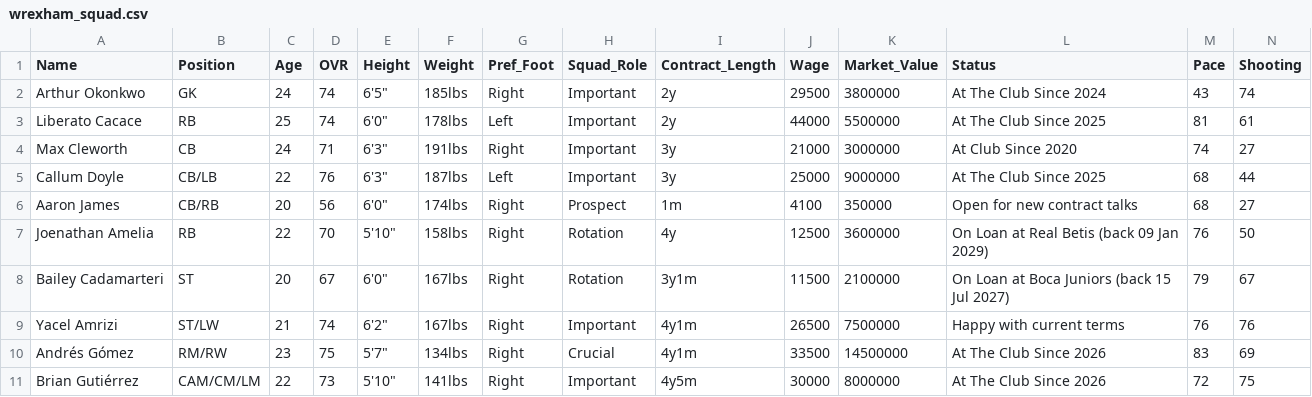
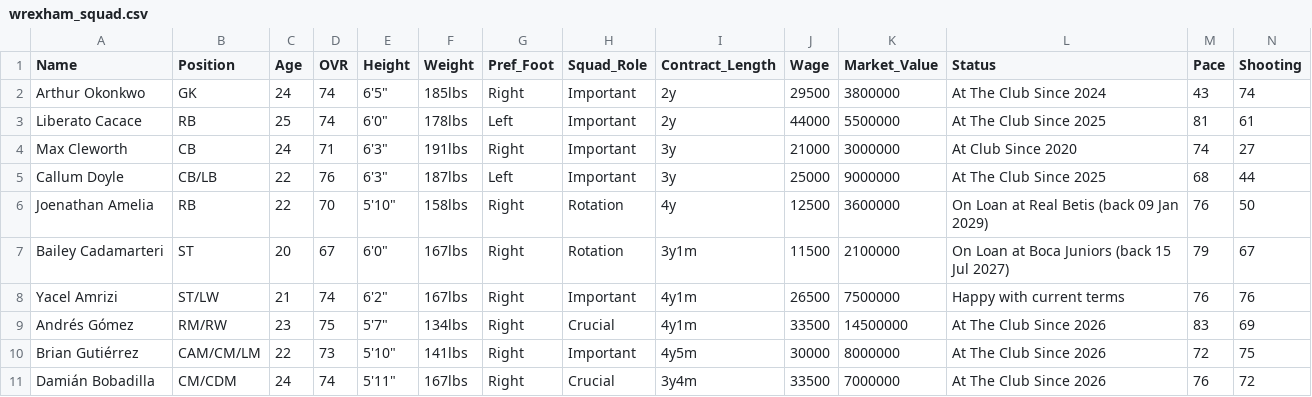
Before and after one commit to Gaunttk/Keeyvon-Jenkins-FC26-Manager-Career, a CSV file: wrexham_squad.csv, drawn as a sheet; only a part is shown; the shorter side is filled out with more unchanged rows; rows hold the shown columns only; the diff names each change by its address in the sheet, - before the commit and + after, or states it on an @@ line.

```diff
--- a/wrexham_squad.csv
+++ b/wrexham_squad.csv
-row 6: Aaron James | CB/RB | 20 | 56 | 6'0" | 174lbs | Right | Prospect | 1m | 4100 | 350000 | Open for new contract talks | 68 | 27
```
Also changed, not shown: youth_academy.csv, 34 other files.
